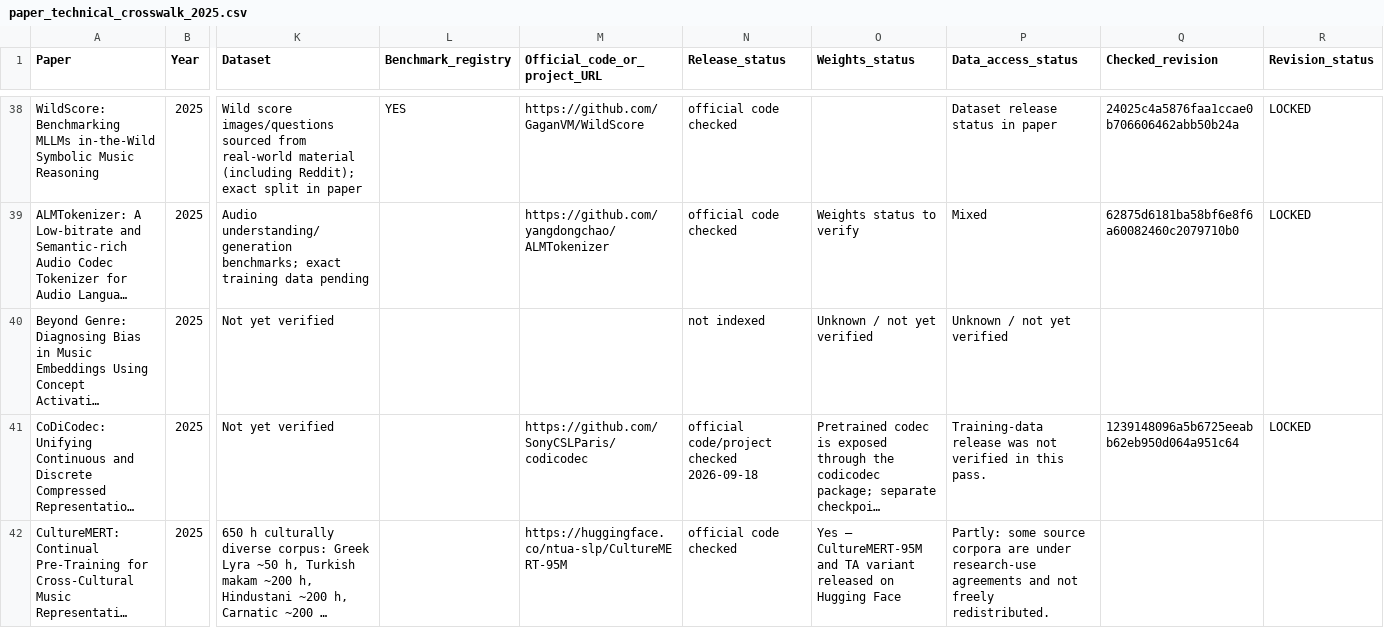
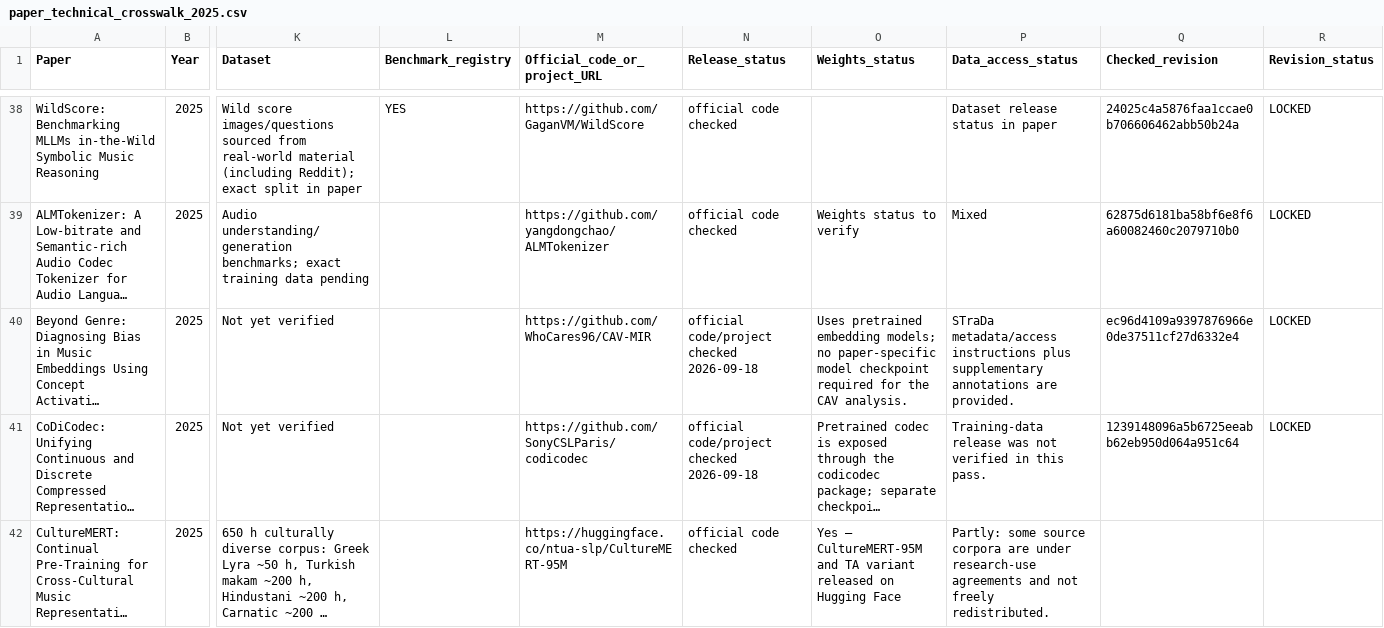
Before and after one commit to zyh123599/music-ai-foundation-model-survey-resources, a CSV file: resources/technical/paper_technical_crosswalk_2025.csv, drawn as a sheet; only a part is shown, gaps mark what is left out; long unchanged cells end in …; the diff covers the shown part only; the diff names each change by its address in the sheet, - before the commit and + after, or states it on an @@ line.

Commit message:
Add second-wave 2025 resource checks

```diff
--- a/resources/technical/paper_technical_crosswalk_2025.csv
+++ b/resources/technical/paper_technical_crosswalk_2025.csv
-M40 (Official_code_or_project_URL): (empty)
+M40 (Official_code_or_project_URL): https://github.com/WhoCares96/CAV-MIR
-N40 (Release_status): not indexed
+N40 (Release_status): official code/project checked 2026-09-18
-O40 (Weights_status): Unknown / not yet verified
+O40 (Weights_status): Uses pretrained embedding models; no paper-specific model checkpoint required for the CAV analysis.
-P40 (Data_access_status): Unknown / not yet verified
+P40 (Data_access_status): STraDa metadata/access instructions plus supplementary annotations are provided.
-Q40 (Checked_revision): (empty)
+Q40 (Checked_revision): ec96d4109a9397876966e0de37511cf27d6332e4
-R40 (Revision_status): (empty)
+R40 (Revision_status): LOCKED
```
Also changed, not shown: 36 edited cells elsewhere in this file.
